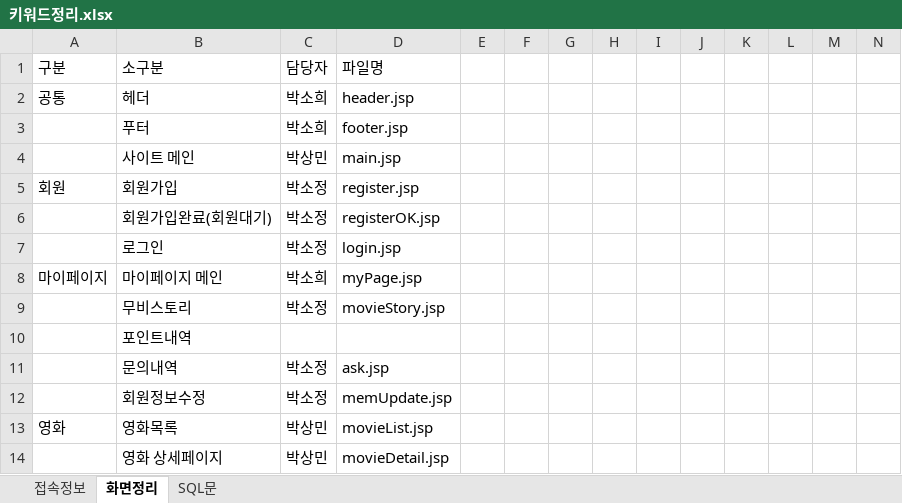
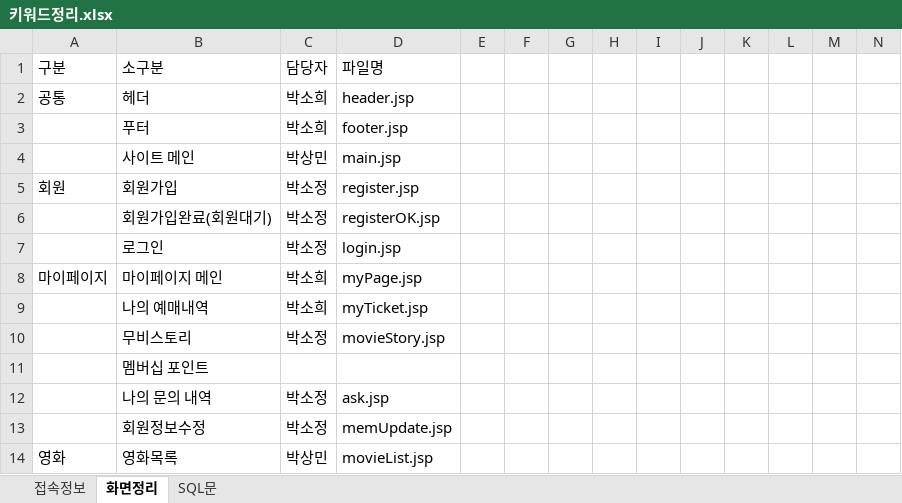
Before and after one commit to smpk32/ParkBox, an Excel workbook: 키워드정리.xlsx, sheet 화면정리, drawn as a sheet; only a part is shown; the shorter side is filled out with more unchanged rows; values as stored, in another font and other column widths than the file's, no borders; addresses are those after the commit; the diff names each change by its address in the sheet, - before the commit and + after, or states it on an @@ line.

```diff
--- a/키워드정리.xlsx (sheet 화면정리)
+++ b/키워드정리.xlsx (sheet 화면정리)
+row 9:  | 나의 예매내역 | 박소희 | myTicket.jsp
-B11 (소구분): 포인트내역
+B11 (소구분): 멤버십 포인트
-B12 (소구분): 문의내역
+B12 (소구분): 나의 문의 내역
```
Also changed, not shown: WBS(WorkBreakdownStructure).xlsx, 8 other files.
